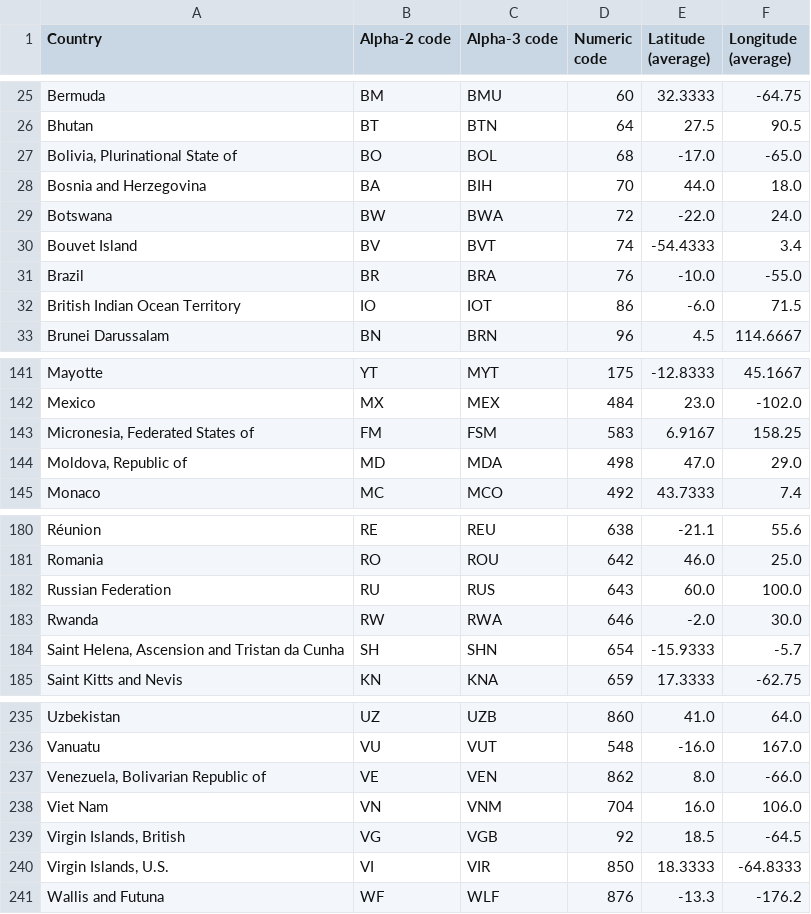
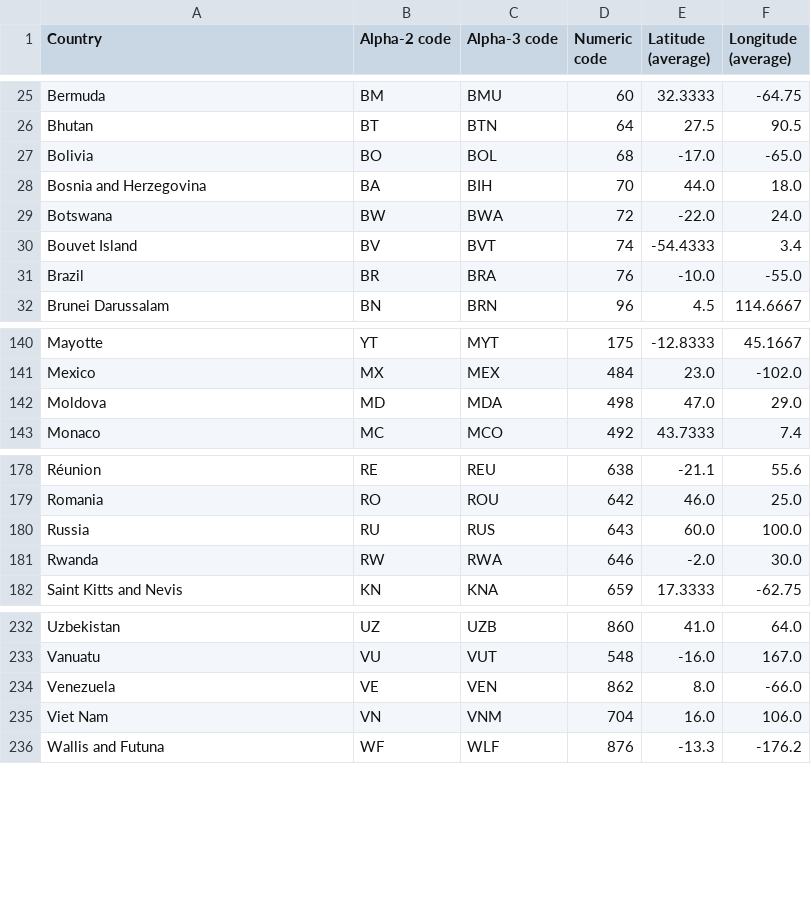
Before and after one commit to RichardTham1/middle-country, a CSV file: src/assets/country-coord.csv, drawn as a sheet; only a part is shown, gaps mark what is left out; the diff covers the shown part only.

Commit message:
fixed country

```diff
--- a/src/assets/country-coord.csv
+++ b/src/assets/country-coord.csv
@@ -26,3 +26,3 @@ Bermuda,BM,BMU,60,32.3333,-64.75
 Bhutan,BT,BTN,64,27.5,90.5
-"Bolivia, Plurinational State of",BO,BOL,68,-17.0,-65.0
+Bolivia,BO,BOL,68,-17.0,-65.0
 Bosnia and Herzegovina,BA,BIH,70,44.0,18.0
@@ -31,3 +31,2 @@ Bouvet Island,BV,BVT,74,-54.4333,3.4
 Brazil,BR,BRA,76,-10.0,-55.0
-British Indian Ocean Territory,IO,IOT,86,-6.0,71.5
 Brunei Darussalam,BN,BRN,96,4.5,114.6667
@@ -142,4 +141,3 @@ Mayotte,YT,MYT,175,-12.8333,45.1667
 Mexico,MX,MEX,484,23.0,-102.0
-"Micronesia, Federated States of",FM,FSM,583,6.9167,158.25
-"Moldova, Republic of",MD,MDA,498,47.0,29.0
+Moldova,MD,MDA,498,47.0,29.0
 Monaco,MC,MCO,492,43.7333,7.4
@@ -181,5 +179,4 @@ Réunion,RE,REU,638,-21.1,55.6
 Romania,RO,ROU,642,46.0,25.0
-Russian Federation,RU,RUS,643,60.0,100.0
+Russia,RU,RUS,643,60.0,100.0
 Rwanda,RW,RWA,646,-2.0,30.0
-"Saint Helena, Ascension and Tristan da Cunha",SH,SHN,654,-15.9333,-5.7
 Saint Kitts and Nevis,KN,KNA,659,17.3333,-62.75
@@ -236,6 +233,4 @@ Uzbekistan,UZ,UZB,860,41.0,64.0
 Vanuatu,VU,VUT,548,-16.0,167.0
-"Venezuela, Bolivarian Republic of",VE,VEN,862,8.0,-66.0
+Venezuela,VE,VEN,862,8.0,-66.0
 Viet Nam,VN,VNM,704,16.0,106.0
-"Virgin Islands, British",VG,VGB,92,18.5,-64.5
-"Virgin Islands, U.S.",VI,VIR,850,18.3333,-64.8333
 Wallis and Futuna,WF,WLF,876,-13.3,-176.2
```
Also changed, not shown: 11 edited cells elsewhere in this file, 1 other file.
